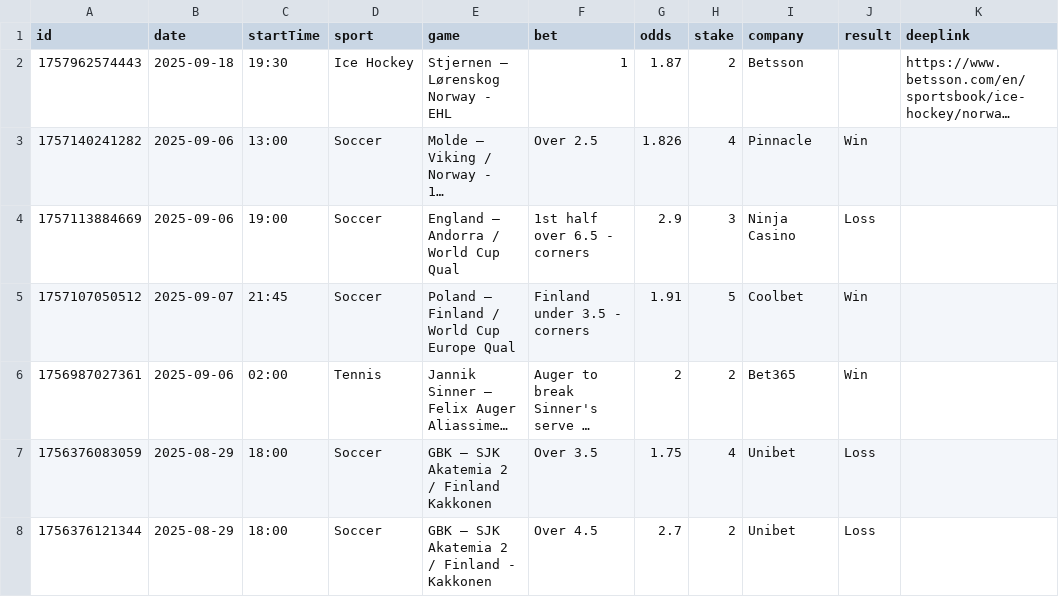
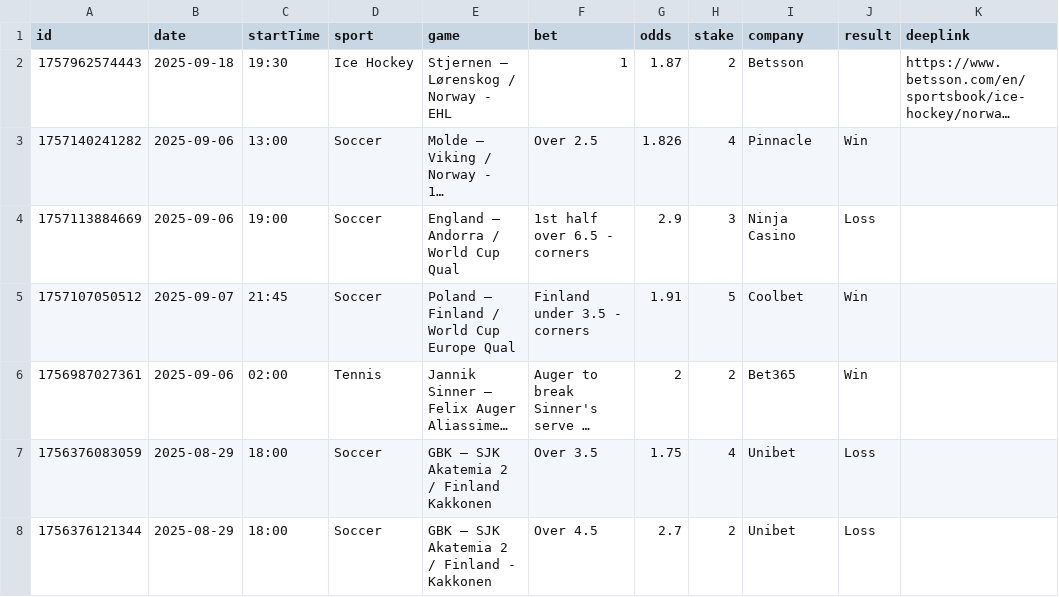
Before and after one commit to bjoorck/Bestvaluebets, a CSV file: tips.csv, drawn as a sheet; only a part is shown; long unchanged cells end in …; the diff names each change by its address in the sheet, - before the commit and + after, or states it on an @@ line.

Commit message:
Update tips.csv

```diff
--- a/tips.csv
+++ b/tips.csv
-E2 (game): Stjernen – Lørenskog Norway - EHL
+E2 (game): Stjernen – Lørenskog / Norway - EHL
```
